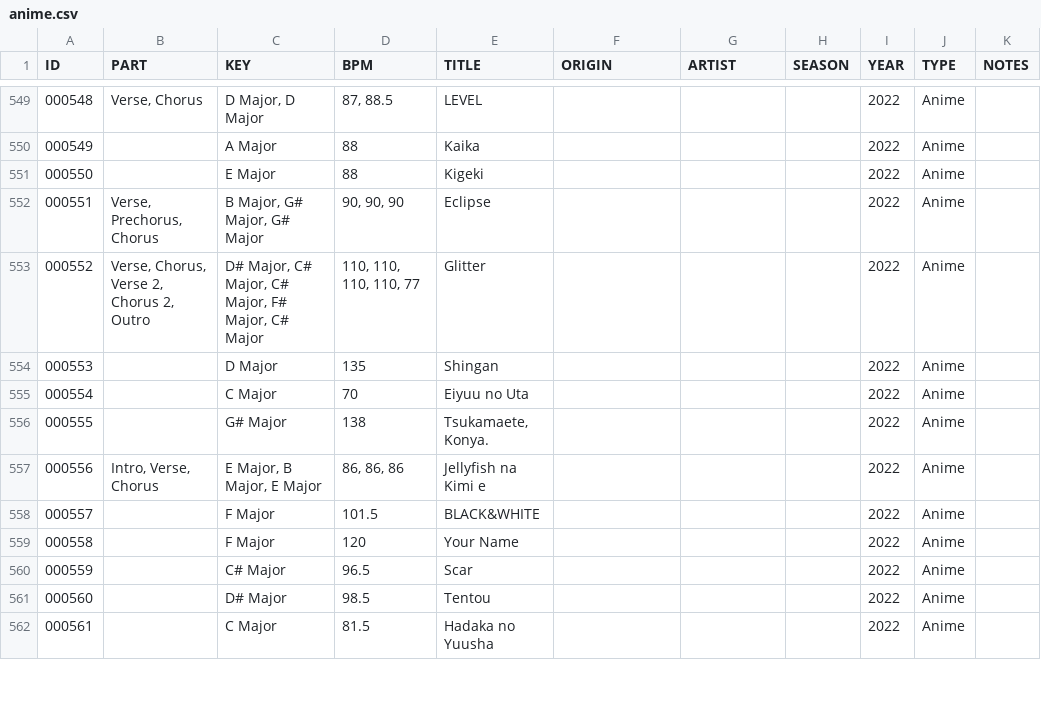
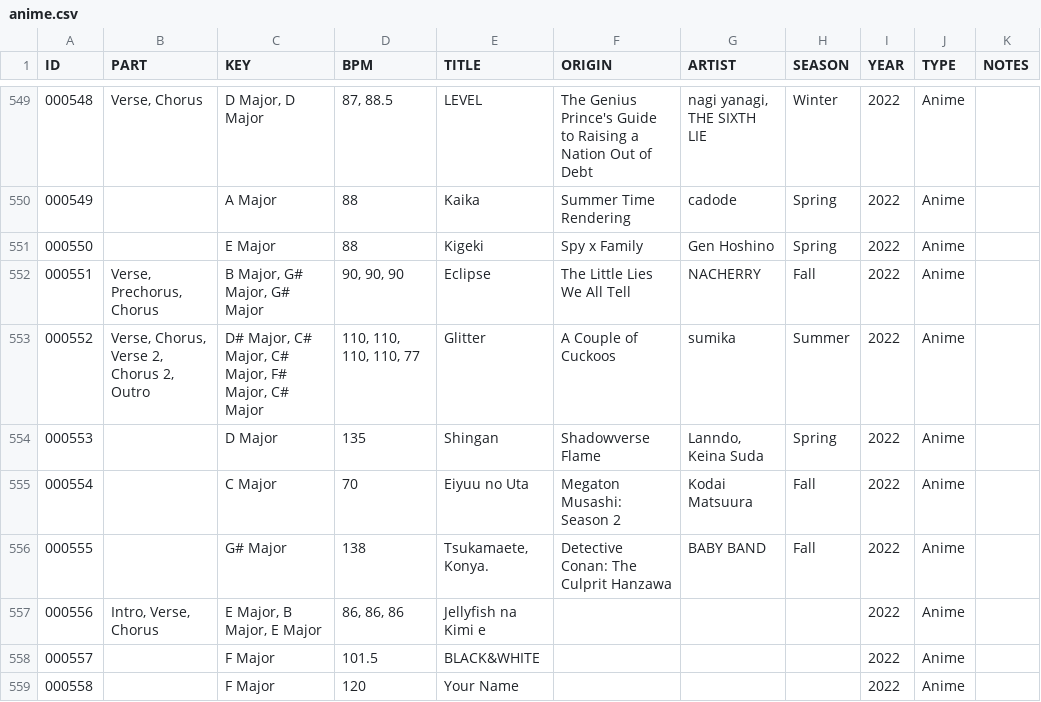
Before and after one commit to CosmicMashups/MashHub, a CSV file: src/assets/anime.csv, drawn as a sheet; only a part is shown, gaps mark what is left out; the shorter side is filled out with more unchanged rows; the diff covers the shown part only.

```diff
--- a/src/assets/anime.csv
+++ b/src/assets/anime.csv
@@ -549,9 +549,9 @@
-000548,"Verse, Chorus","D Major, D Major","87, 88.5",LEVEL,,,,2022,Anime,
-000549,,A Major,88,Kaika,,,,2022,Anime,
-000550,,E Major,88,Kigeki,,,,2022,Anime,
-000551,"Verse, Prechorus, Chorus","B Major, G# Major, G# Major","90, 90, 90",Eclipse,,,,2022,Anime,
-000552,"Verse, Chorus, Verse 2, Chorus 2, Outro","D# Major, C# Major, C# Major, F# Major, C# Major","110, 110, 110, 110, 77",Glitter,,,,2022,Anime,
-000553,,D Major,135,Shingan,,,,2022,Anime,
-000554,,C Major,70,Eiyuu no Uta,,,,2022,Anime,
-000555,,G# Major,138,"Tsukamaete, Konya.",,,,2022,Anime,
+000548,"Verse, Chorus","D Major, D Major","87, 88.5",LEVEL,The Genius Prince's Guide to Raising a Nation Out of Debt,"nagi yanagi, THE SIXTH LIE",Winter,2022,Anime,
+000549,,A Major,88,Kaika,Summer Time Rendering,cadode,Spring,2022,Anime,
+000550,,E Major,88,Kigeki,Spy x Family,Gen Hoshino,Spring,2022,Anime,
+000551,"Verse, Prechorus, Chorus","B Major, G# Major, G# Major","90, 90, 90",Eclipse,The Little Lies We All Tell,NACHERRY,Fall,2022,Anime,
+000552,"Verse, Chorus, Verse 2, Chorus 2, Outro","D# Major, C# Major, C# Major, F# Major, C# Major","110, 110, 110, 110, 77",Glitter,A Couple of Cuckoos,sumika,Summer,2022,Anime,
+000553,,D Major,135,Shingan,Shadowverse Flame,"Lanndo, Keina Suda",Spring,2022,Anime,
+000554,,C Major,70,Eiyuu no Uta,Megaton Musashi: Season 2,Kodai Matsuura,Fall,2022,Anime,
+000555,,G# Major,138,"Tsukamaete, Konya.",Detective Conan: The Culprit Hanzawa,BABY BAND,Fall,2022,Anime,
 000556,"Intro, Verse, Chorus","E Major, B Major, E Major","86, 86, 86",Jellyfish na Kimi e,,,,2022,Anime,
```
Also changed, not shown: 71 edited cells elsewhere in this file, 12 other files.
